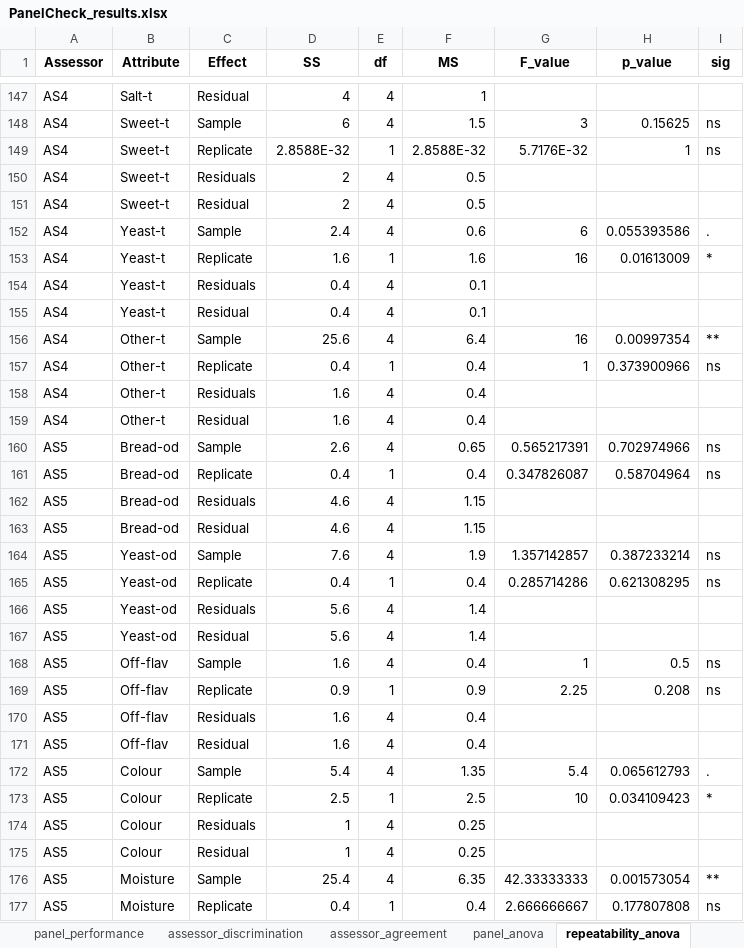
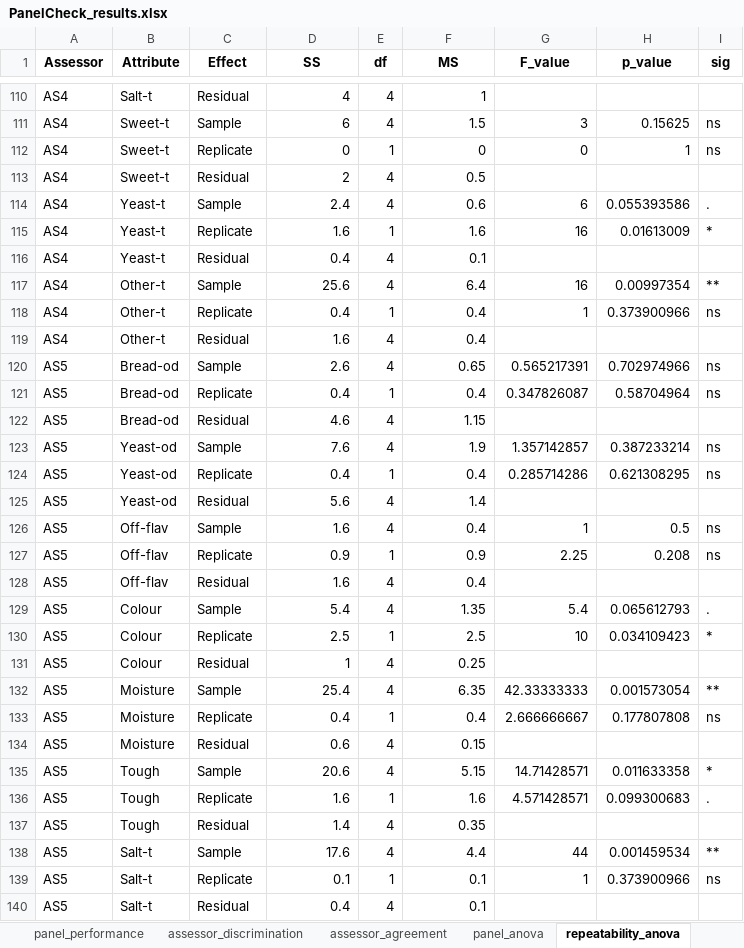
Before and after one commit to JoshLomax/PanelCheck, an Excel workbook: figs/R/PanelCheck_results.xlsx, sheet repeatability_anova, drawn as a sheet; only a part is shown, gaps mark what is left out; the shorter side is filled out with more unchanged rows; values as stored, in another font and other column widths than the file's, no borders; removed rows and columns are numbered as before the commit, all else as after; the diff covers the shown part only; the diff names each change by its address in the sheet, - before the commit and + after, or states it on an @@ line.

```diff
--- a/figs/R/PanelCheck_results.xlsx (sheet repeatability_anova)
+++ b/figs/R/PanelCheck_results.xlsx (sheet repeatability_anova)
-D112 (SS): 2.8588E-32
+D112 (SS): 0
-F112 (MS): 2.8588E-32
+F112 (MS): 0
-G112 (F_value): 5.7176E-32
+G112 (F_value): 0
-row 150: AS4 | Sweet-t | Residuals | 2 | 4 | 0.5
-row 154: AS4 | Yeast-t | Residuals | 0.4 | 4 | 0.1
-row 158: AS4 | Other-t | Residuals | 1.6 | 4 | 0.4
-row 162: AS5 | Bread-od | Residuals | 4.6 | 4 | 1.15
-row 166: AS5 | Yeast-od | Residuals | 5.6 | 4 | 1.4
-row 170: AS5 | Off-flav | Residuals | 1.6 | 4 | 0.4
-row 174: AS5 | Colour | Residuals | 1 | 4 | 0.25
```
Also changed, not shown: 81 removed rows and 35 edited cells elsewhere in this sheet, sheet pca_variable_coords, sheet Table5_perf_counts, other sheet tabs, 6 other files.
